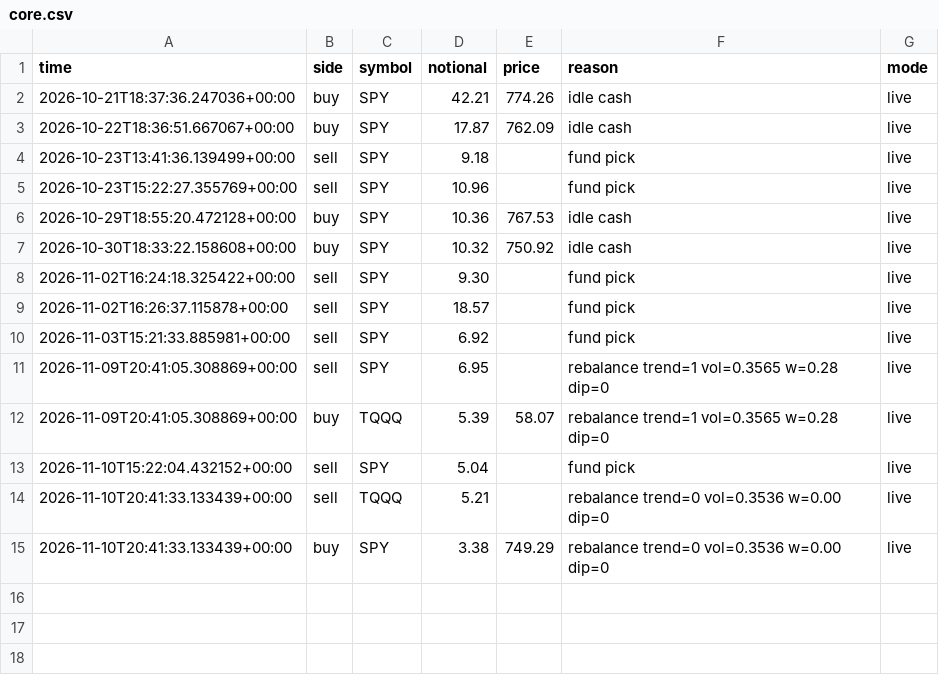
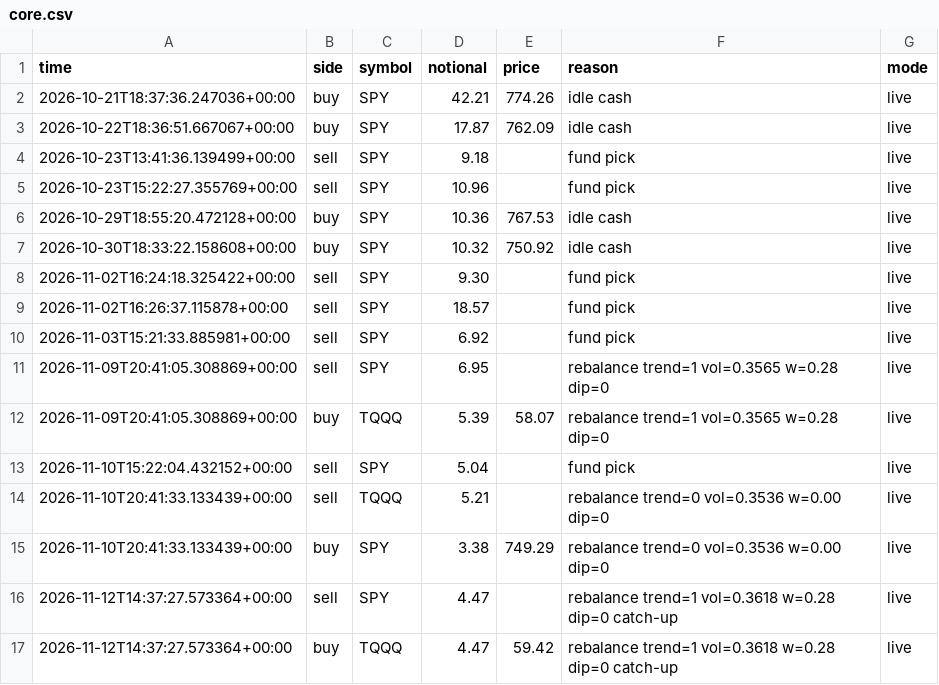
Before and after one commit to samjayf26-prog/investor-bot, a CSV file: ledger/core.csv, drawn as a sheet.

```diff
--- a/ledger/core.csv
+++ b/ledger/core.csv
@@ -15 +15,3 @@ time,side,symbol,notional,price,reason,mode
 2026-11-10T20:41:33.133439+00:00,buy,SPY,3.38,749.29,rebalance trend=0 vol=0.3536 w=0.00 dip=0,live
+2026-11-12T14:37:27.573364+00:00,sell,SPY,4.47,,rebalance trend=1 vol=0.3618 w=0.28 dip=0 catch-up,live
+2026-11-12T14:37:27.573364+00:00,buy,TQQQ,4.47,59.42,rebalance trend=1 vol=0.3618 w=0.28 dip=0 catch-up,live
```
Also changed, not shown: 3 other files.
